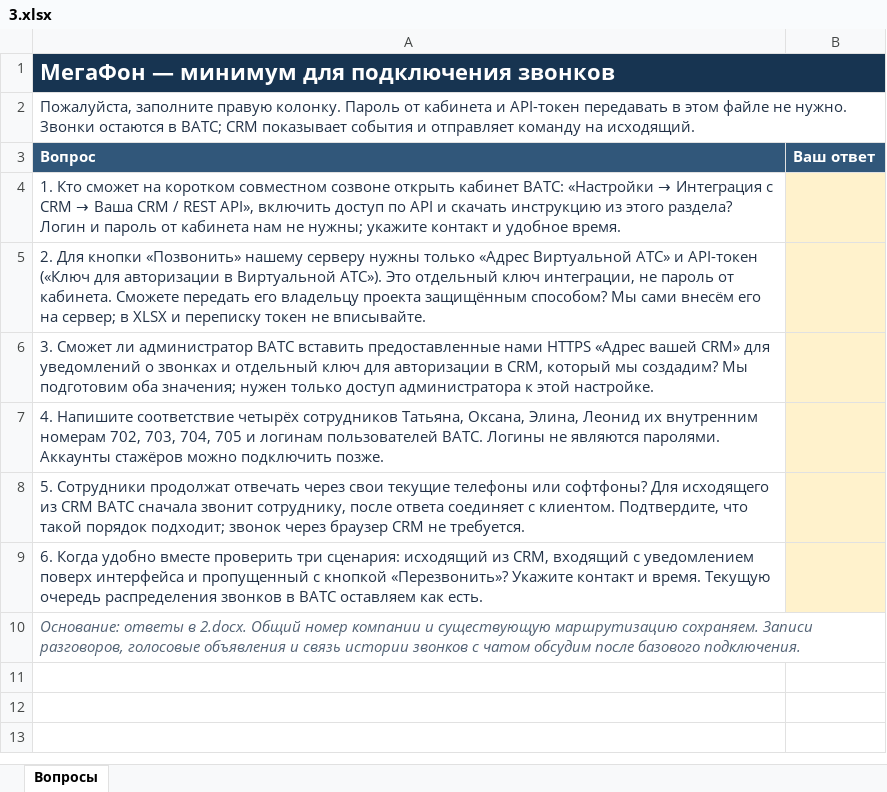
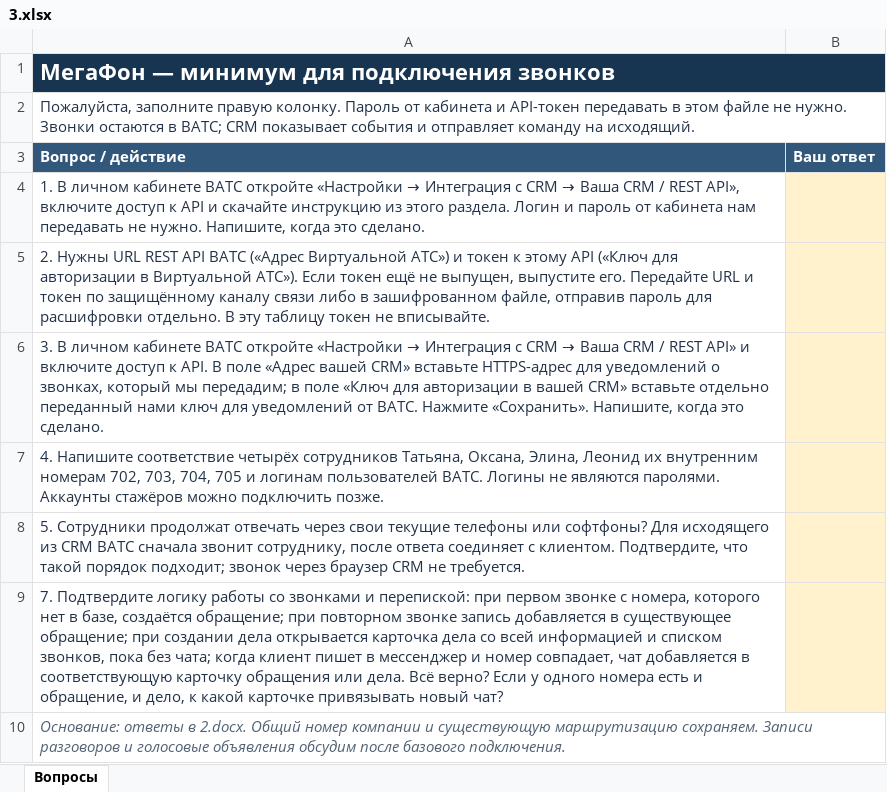
Before and after one commit to 59Alex/docs, an Excel workbook: 3.xlsx, sheet Вопросы, drawn as a sheet; values as stored, in another font and other column widths than the file's, no borders; the diff names each change by its address in the sheet, - before the commit and + after, or states it on an @@ line.

Commit message:
docs: уточнить настройку ВАТС и логику обращений

```diff
--- a/3.xlsx (sheet Вопросы)
+++ b/3.xlsx (sheet Вопросы)
-A3: Вопрос
+A3: Вопрос / действие
@@ A4 (Вопрос / действие): 1. Кто сможет на коротком совместном созвоне открыть кабинет ВАТС: «Настройки → Интеграция с CRM → Ваша CRM / REST API», включить доступ по API и скачать инструкцию из этого раздела? Логин и пароль от кабинета нам не нужны; укажите контакт и удобное время. → 1. В личном кабинете ВАТС откройте «Настройки → Интеграция с CRM → Ваша CRM / REST API», включите доступ к API и скачайте инструкцию из этого раздела. Логин и пароль от кабинета нам передавать не нужно. Напишите, когда это сделано. @@
-A5 (Вопрос / действие): 2. Для кнопки «Позвонить» нашему серверу нужны только «Адрес Виртуальной АТС» и API-токен («Ключ для авторизации в Виртуальной АТС»). Это отдельный ключ интеграции, не пароль от кабинета. Сможете передать его владельцу проекта защищённым способом? Мы сами внесём его на сервер; в XLSX и переписку токен не…
+A5 (Вопрос / действие): 2. Нужны URL REST API ВАТС («Адрес Виртуальной АТС») и токен к этому API («Ключ для авторизации в Виртуальной АТС»). Если токен ещё не выпущен, выпустите его. Передайте URL и токен по защищённому каналу связи либо в зашифрованном файле, отправив пароль для расшифровки отдельно. В эту таблицу токен не…
@@ A6 (Вопрос / действие): 3. Сможет ли администратор ВАТС вставить предоставленные нами HTTPS «Адрес вашей CRM» для уведомлений о звонках и отдельный ключ для авторизации в CRM, который мы создадим? Мы подготовим оба значения; нужен только доступ администратора к этой настройке. → 3. В личном кабинете ВАТС откройте «Настройки → Интеграция с CRM → Ваша CRM / REST API» и включите доступ к API. В поле «Адрес вашей CRM» вставьте HTTPS-адрес для уведомлений о звонках, который мы передадим; в поле «Ключ для авторизации в вашей CRM» вставьте отдельно переданный нами ключ для уведомлений от ВАТС. Нажмите «Сохранить». Напишите, когда это сделано. @@
-A9 (Вопрос / действие): 6. Когда удобно вместе проверить три сценария: исходящий из CRM, входящий с уведомлением поверх интерфейса и пропущенный с кнопкой «Перезвонить»? Укажите контакт и время. Текущую очередь распределения звонков в ВАТС оставляем как есть.
+A9 (Вопрос / действие): 7. Подтвердите логику работы со звонками и перепиской: при первом звонке с номера, которого нет в базе, создаётся обращение; при повторном звонке запись добавляется в существующее обращение; при создании дела открывается карточка дела со всей информацией и списком звонков, пока без чата; когда клиент пишет в мессенджер и номер совпадает, чат добавляется в соответствующую карточку обращения или дела. Всё верно? Если у одного номера есть и обращение, и дело, к какой карточке привязывать новый чат?
-A10 (Вопрос / действие): …сохраняем. Записи разговоров, голосовые объявления и связь истории звонков с чатом обсудим после…
+A10 (Вопрос / действие): …сохраняем. Записи разговоров и голосовые объявления обсудим после…
```
